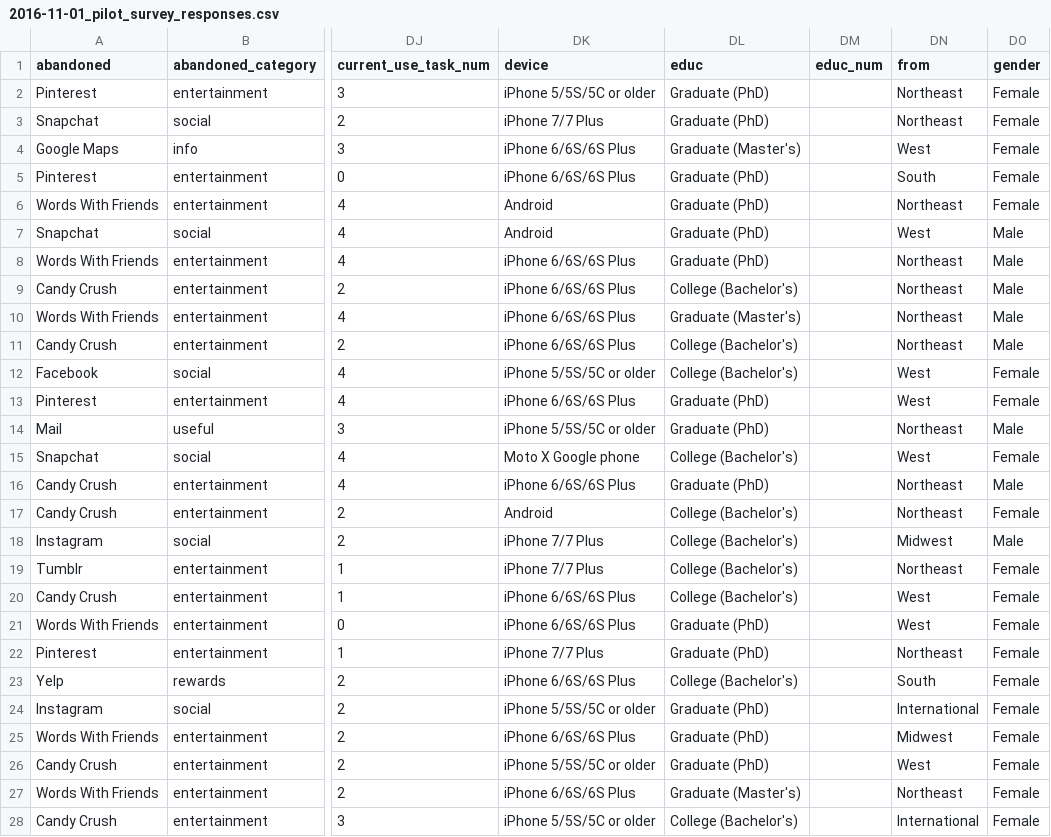
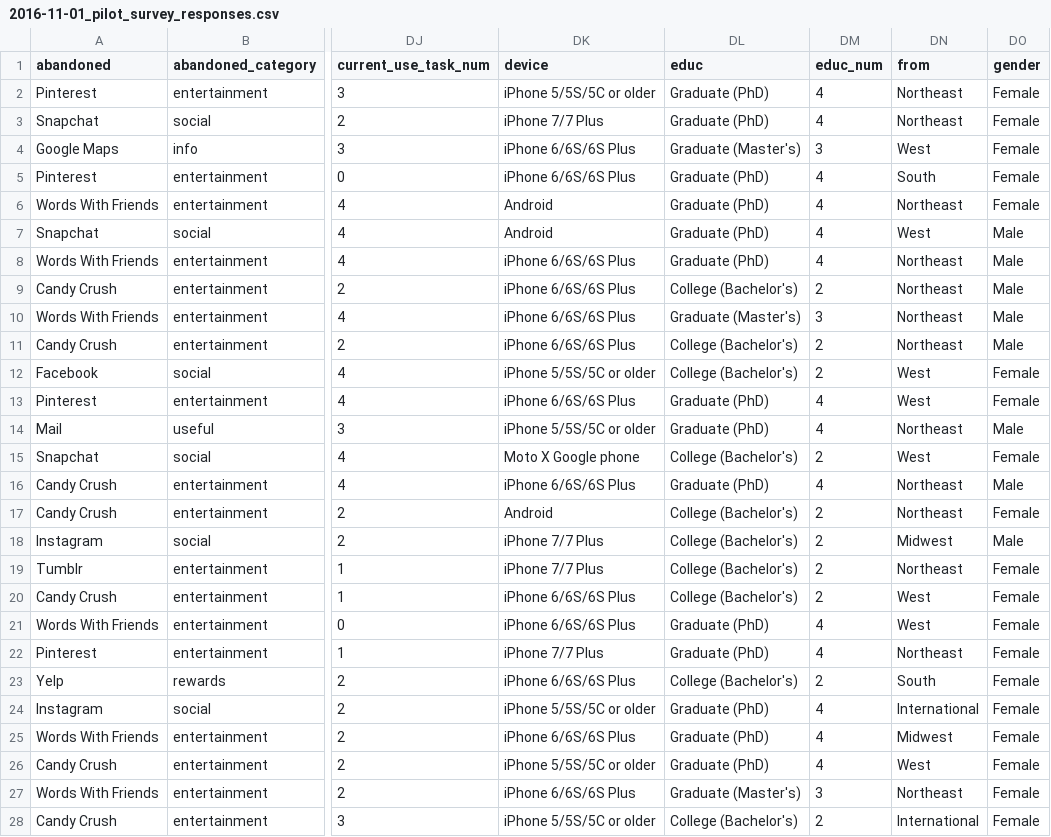
Before and after one commit to katiecheng/benefit_burden, a CSV file: data/2016-11-01_pilot_survey_responses.csv, drawn as a sheet; only a part is shown, gaps mark what is left out; the diff covers the shown part only; the diff names each change by its address in the sheet, - before the commit and + after, or states it on an @@ line.

Commit message:
Fixed educ mapping bug

```diff
--- a/data/2016-11-01_pilot_survey_responses.csv
+++ b/data/2016-11-01_pilot_survey_responses.csv
-DM2:DM3 (educ_num): (empty)
+DM2:DM3 (educ_num): 4
-DM4 (educ_num): (empty)
+DM4 (educ_num): 3
-DM5:DM8 (educ_num): (empty)
+DM5:DM8 (educ_num): 4
-DM9 (educ_num): (empty)
+DM9 (educ_num): 2
-DM10 (educ_num): (empty)
+DM10 (educ_num): 3
-DM11:DM12 (educ_num): (empty)
+DM11:DM12 (educ_num): 2
-DM13:DM14 (educ_num): (empty)
+DM13:DM14 (educ_num): 4
-DM15 (educ_num): (empty)
+DM15 (educ_num): 2
-DM16 (educ_num): (empty)
+DM16 (educ_num): 4
-DM17:DM20 (educ_num): (empty)
+DM17:DM20 (educ_num): 2
-DM21:DM22 (educ_num): (empty)
+DM21:DM22 (educ_num): 4
-DM23 (educ_num): (empty)
+DM23 (educ_num): 2
-DM24:DM26 (educ_num): (empty)
+DM24:DM26 (educ_num): 4
-DM27 (educ_num): (empty)
+DM27 (educ_num): 3
-DM28 (educ_num): (empty)
+DM28 (educ_num): 2
```
Also changed, not shown: 69 edited cells elsewhere in this file, 1 other file.
